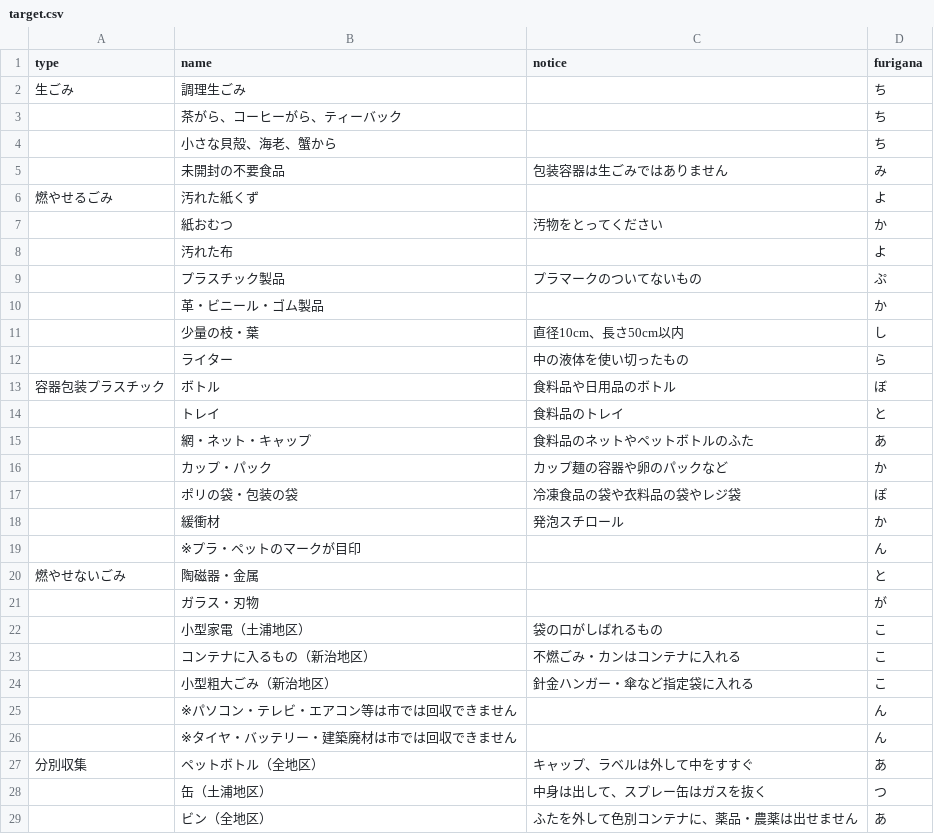
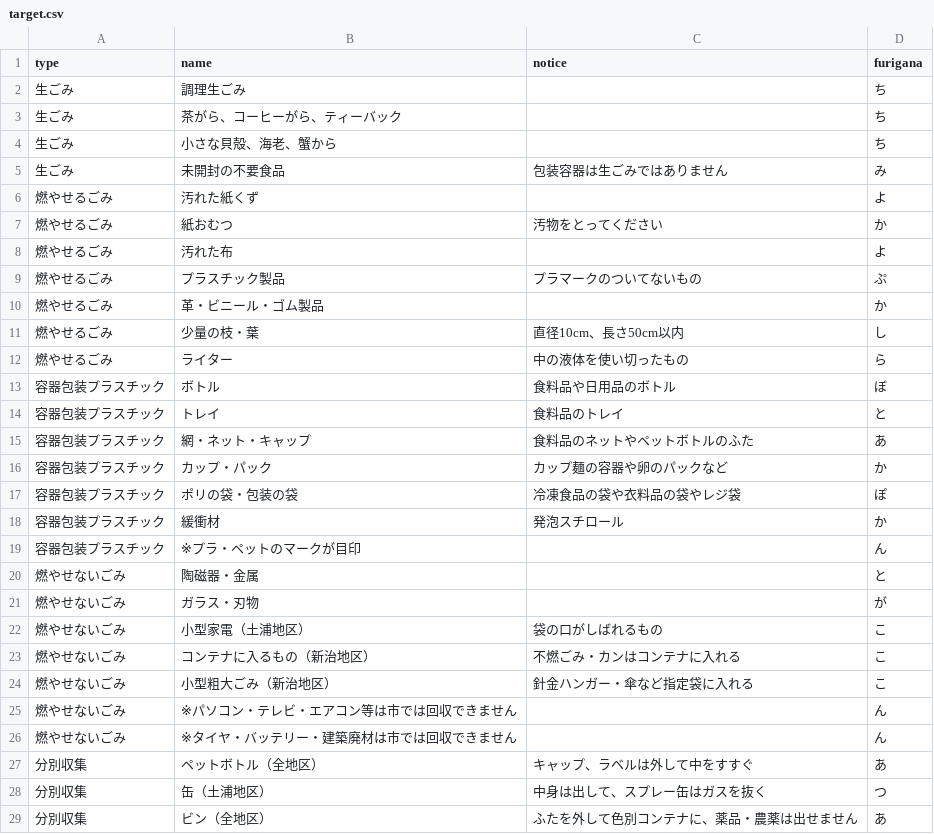
Before and after one commit to MilkRich/5374, a CSV file: data/target.csv, drawn as a sheet; only a part is shown; the diff covers the shown part only.

Commit message:
Update target.csv
repair data

```diff
--- a/data/target.csv
+++ b/data/target.csv
@@ -2,28 +2,28 @@ type,name,notice,furigana
 生ごみ,調理生ごみ,,ち
-,茶がら、コーヒーがら、ティーバック,,ち
-,小さな貝殻、海老、蟹から,,ち
-,未開封の不要食品,包装容器は生ごみではありません,み
+生ごみ,茶がら、コーヒーがら、ティーバック,,ち
+生ごみ,小さな貝殻、海老、蟹から,,ち
+生ごみ,未開封の不要食品,包装容器は生ごみではありません,み
 燃やせるごみ,汚れた紙くず,,よ
-,紙おむつ,汚物をとってください,か
-,汚れた布,,よ
-,プラスチック製品,プラマークのついてないもの,ぷ
-,革・ビニール・ゴム製品,,か
-,少量の枝・葉,直径10cm、長さ50cm以内,し
-,ライター,中の液体を使い切ったもの,ら
+燃やせるごみ,紙おむつ,汚物をとってください,か
+燃やせるごみ,汚れた布,,よ
+燃やせるごみ,プラスチック製品,プラマークのついてないもの,ぷ
+燃やせるごみ,革・ビニール・ゴム製品,,か
+燃やせるごみ,少量の枝・葉,直径10cm、長さ50cm以内,し
+燃やせるごみ,ライター,中の液体を使い切ったもの,ら
 容器包装プラスチック,ボトル,食料品や日用品のボトル,ぼ
-,トレイ,食料品のトレイ,と
-,網・ネット・キャップ,食料品のネットやペットボトルのふた,あ
-,カップ・パック,カップ麺の容器や卵のパックなど,か
-,ポリの袋・包装の袋,冷凍食品の袋や衣料品の袋やレジ袋,ぽ
-,緩衝材,発泡スチロール,か
-,※プラ・ペットのマークが目印,,ん
+容器包装プラスチック,トレイ,食料品のトレイ,と
+容器包装プラスチック,網・ネット・キャップ,食料品のネットやペットボトルのふた,あ
+容器包装プラスチック,カップ・パック,カップ麺の容器や卵のパックなど,か
+容器包装プラスチック,ポリの袋・包装の袋,冷凍食品の袋や衣料品の袋やレジ袋,ぽ
+容器包装プラスチック,緩衝材,発泡スチロール,か
+容器包装プラスチック,※プラ・ペットのマークが目印,,ん
 燃やせないごみ,陶磁器・金属,,と
-,ガラス・刃物,,が
-,小型家電（土浦地区）,袋の口がしばれるもの,こ
-,コンテナに入るもの（新治地区）,不燃ごみ・カンはコンテナに入れる,こ
-,小型粗大ごみ（新治地区）,針金ハンガー・傘など指定袋に入れる,こ
-,※パソコン・テレビ・エアコン等は市では回収できません,,ん
-,※タイヤ・バッテリー・建築廃材は市では回収できません,,ん
+燃やせないごみ,ガラス・刃物,,が
+燃やせないごみ,小型家電（土浦地区）,袋の口がしばれるもの,こ
+燃やせないごみ,コンテナに入るもの（新治地区）,不燃ごみ・カンはコンテナに入れる,こ
+燃やせないごみ,小型粗大ごみ（新治地区）,針金ハンガー・傘など指定袋に入れる,こ
+燃やせないごみ,※パソコン・テレビ・エアコン等は市では回収できません,,ん
+燃やせないごみ,※タイヤ・バッテリー・建築廃材は市では回収できません,,ん
 分別収集,ペットボトル（全地区）,キャップ、ラベルは外して中をすすぐ,あ
-,缶（土浦地区）,中身は出して、スプレー缶はガスを抜く,つ
-,ビン（全地区）,ふたを外して色別コンテナに、薬品・農薬は出せません,あ
+分別収集,缶（土浦地区）,中身は出して、スプレー缶はガスを抜く,つ
+分別収集,ビン（全地区）,ふたを外して色別コンテナに、薬品・農薬は出せません,あ
```
Also changed, not shown: 5 edited cells elsewhere in this file.
